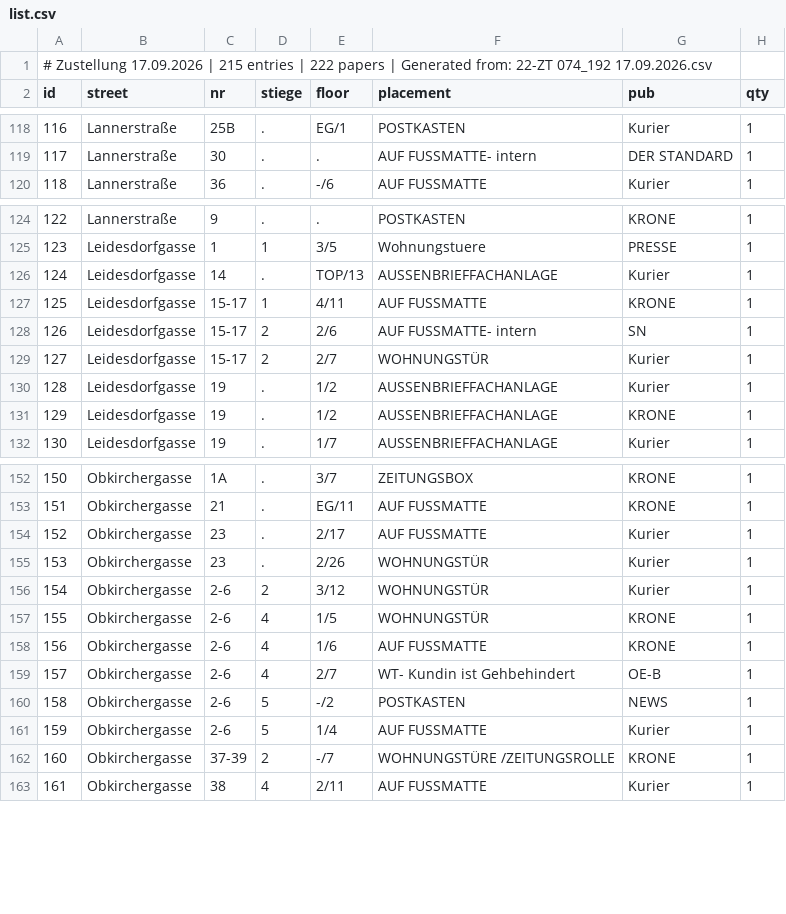
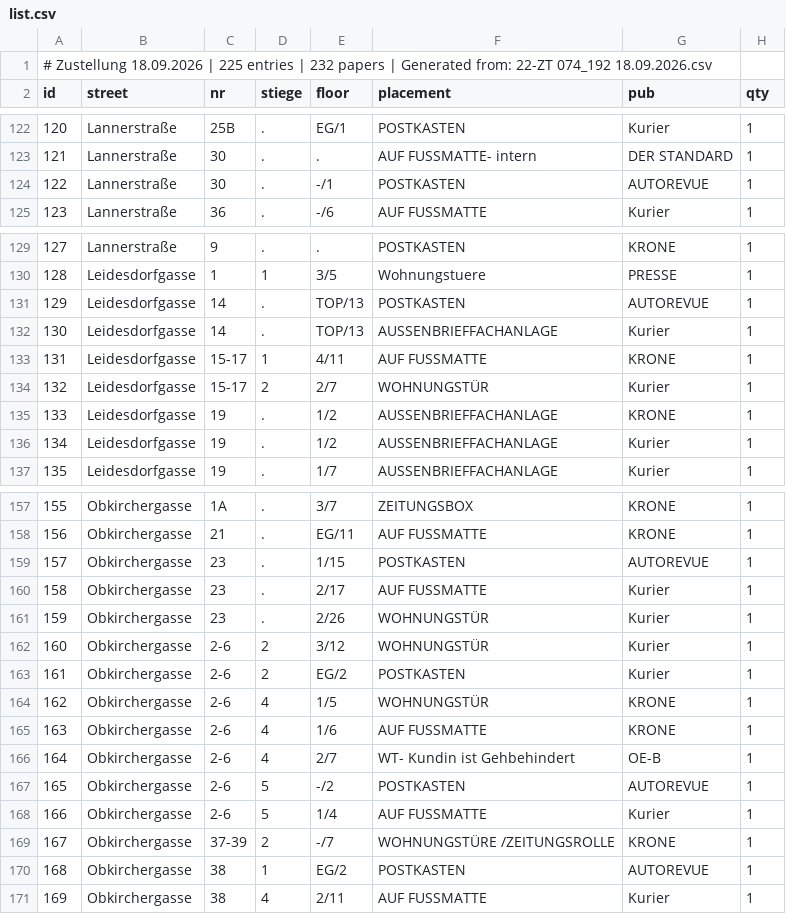
Before and after one commit to invested95-del/zustellung-app, a CSV file: list.csv, drawn as a sheet; only a part is shown, gaps mark what is left out; removed rows and columns are numbered as before the commit, all else as after; the diff covers the shown part only; the diff names each change by its address in the sheet, - before the commit and + after, or states it on an @@ line.

```diff
--- a/list.csv
+++ b/list.csv
@@ column A (id) renumbered between rows 1 and 226 @@
+row 124: 122 | Lannerstraße | 30 | . | -/1 | POSTKASTEN | AUTOREVUE | 1
+row 131: 129 | Leidesdorfgasse | 14 | . | TOP/13 | POSTKASTEN | AUTOREVUE | 1
-row 128: 126 | Leidesdorfgasse | 15-17 | 2 | 2/6 | AUF FUSSMATTE- intern | SN | 1
@@ row 131 moved to row 135: 133 @@
+row 159: 157 | Obkirchergasse | 23 | . | 1/15 | POSTKASTEN | AUTOREVUE | 1
+row 163: 161 | Obkirchergasse | 2-6 | 2 | EG/2 | POSTKASTEN | Kurier | 1
-G167 (pub): NEWS
+G167 (pub): AUTOREVUE
+row 170: 168 | Obkirchergasse | 38 | 1 | EG/2 | POSTKASTEN | AUTOREVUE | 1
```
Also changed, not shown: 11 added rows, 5 removed rows, 12 moved rows and 7 edited cells elsewhere in this file.
